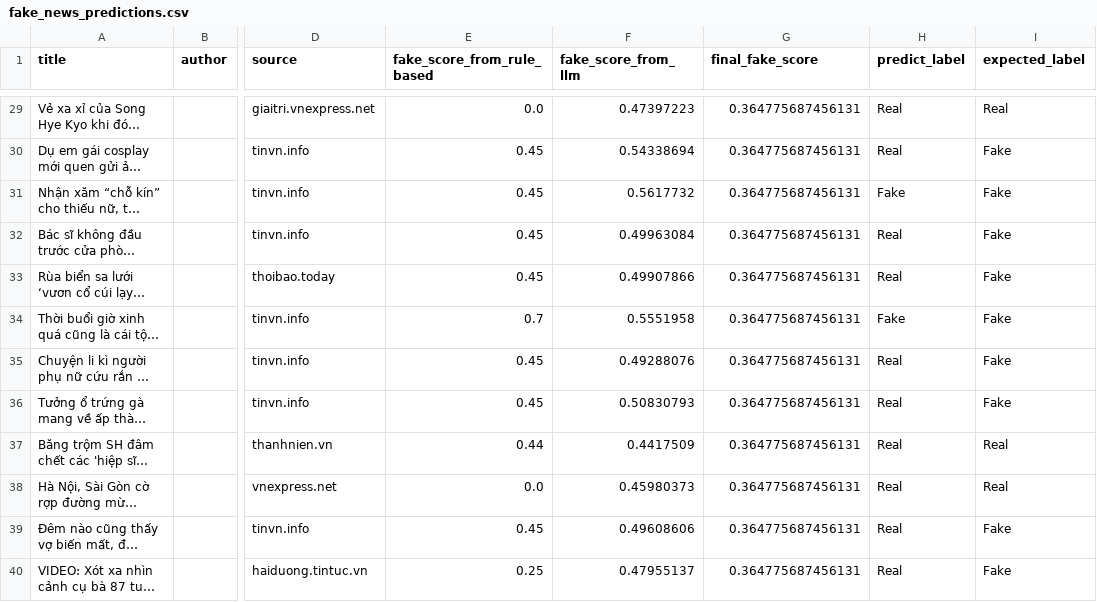
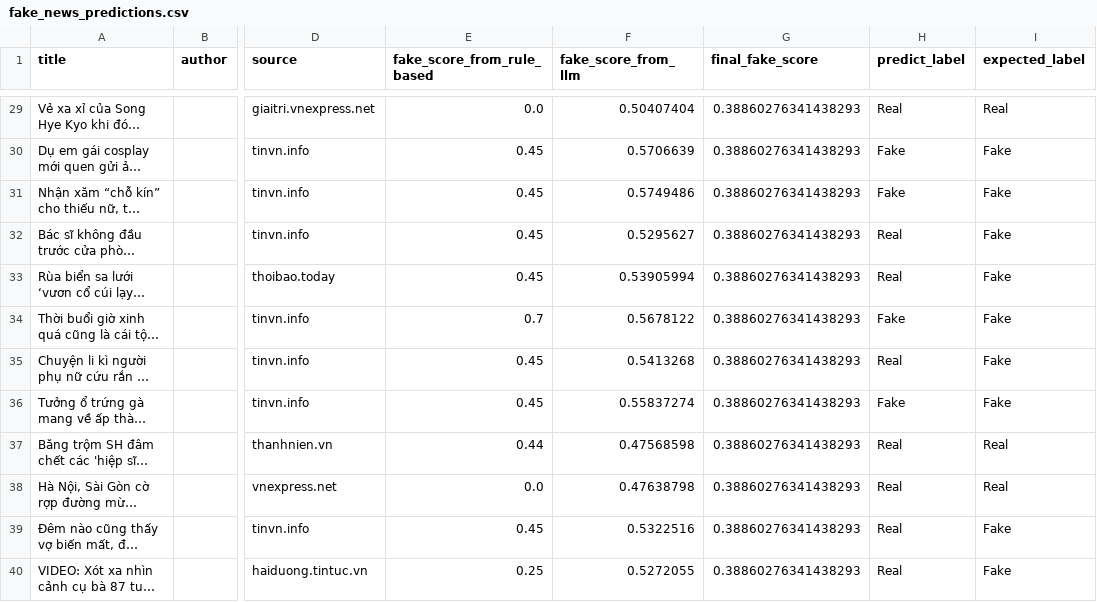
Before and after one commit to iammytran/fake-news-detector, a CSV file: results/fake_news_predictions.csv, drawn as a sheet; only a part is shown, gaps mark what is left out; long unchanged cells end in …; the diff covers the shown part only; the diff names each change by its address in the sheet, - before the commit and + after, or states it on an @@ line.

Commit message:
Chuyển fake_news_predictions.csv từ truc sang main

```diff
--- a/results/fake_news_predictions.csv
+++ b/results/fake_news_predictions.csv
-F29 (fake_score_from_llm): 0.47397223
+F29 (fake_score_from_llm): 0.50407404
-G29:G40 (final_fake_score): 0.364775687456131
+G29:G40 (final_fake_score): 0.38860276341438293
-F30 (fake_score_from_llm): 0.54338694
+F30 (fake_score_from_llm): 0.5706639
-H30 (predict_label): Real
+H30 (predict_label): Fake
-F31 (fake_score_from_llm): 0.5617732
+F31 (fake_score_from_llm): 0.5749486
-F32 (fake_score_from_llm): 0.49963084
+F32 (fake_score_from_llm): 0.5295627
-F33 (fake_score_from_llm): 0.49907866
+F33 (fake_score_from_llm): 0.53905994
-F34 (fake_score_from_llm): 0.5551958
+F34 (fake_score_from_llm): 0.5678122
-F35 (fake_score_from_llm): 0.49288076
+F35 (fake_score_from_llm): 0.5413268
-F36 (fake_score_from_llm): 0.50830793
+F36 (fake_score_from_llm): 0.55837274
-H36 (predict_label): Real
+H36 (predict_label): Fake
-F37 (fake_score_from_llm): 0.4417509
+F37 (fake_score_from_llm): 0.47568598
-F38 (fake_score_from_llm): 0.45980373
+F38 (fake_score_from_llm): 0.47638798
-F39 (fake_score_from_llm): 0.49608606
+F39 (fake_score_from_llm): 0.5322516
-F40 (fake_score_from_llm): 0.47955137
+F40 (fake_score_from_llm): 0.5272055
```
Also changed, not shown: 55 edited cells elsewhere in this file.
